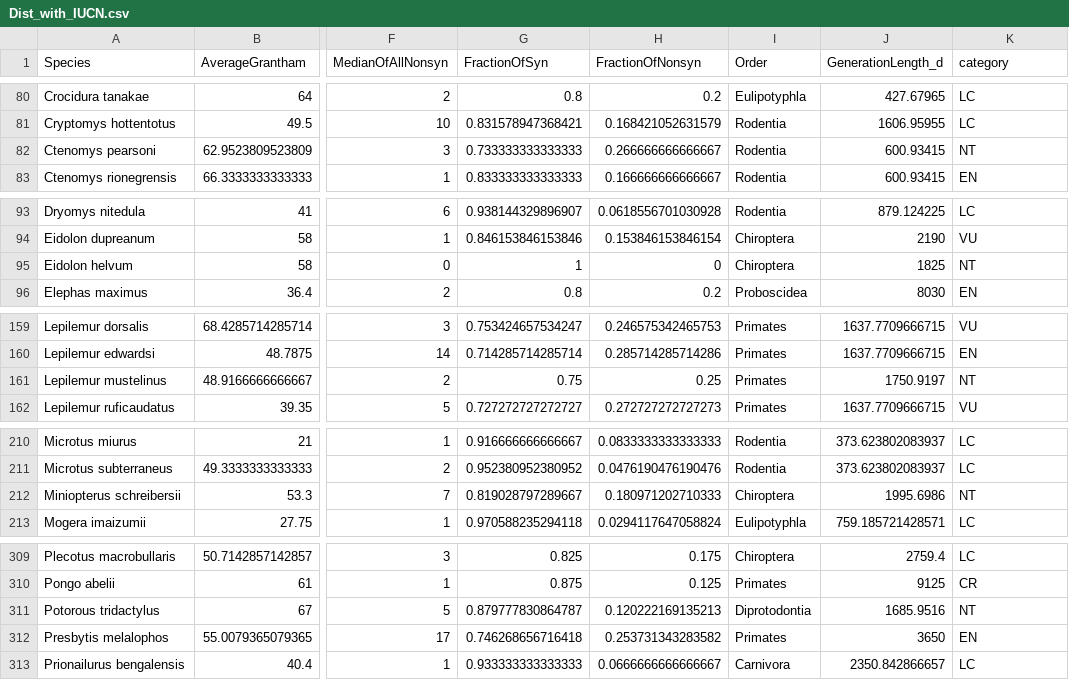
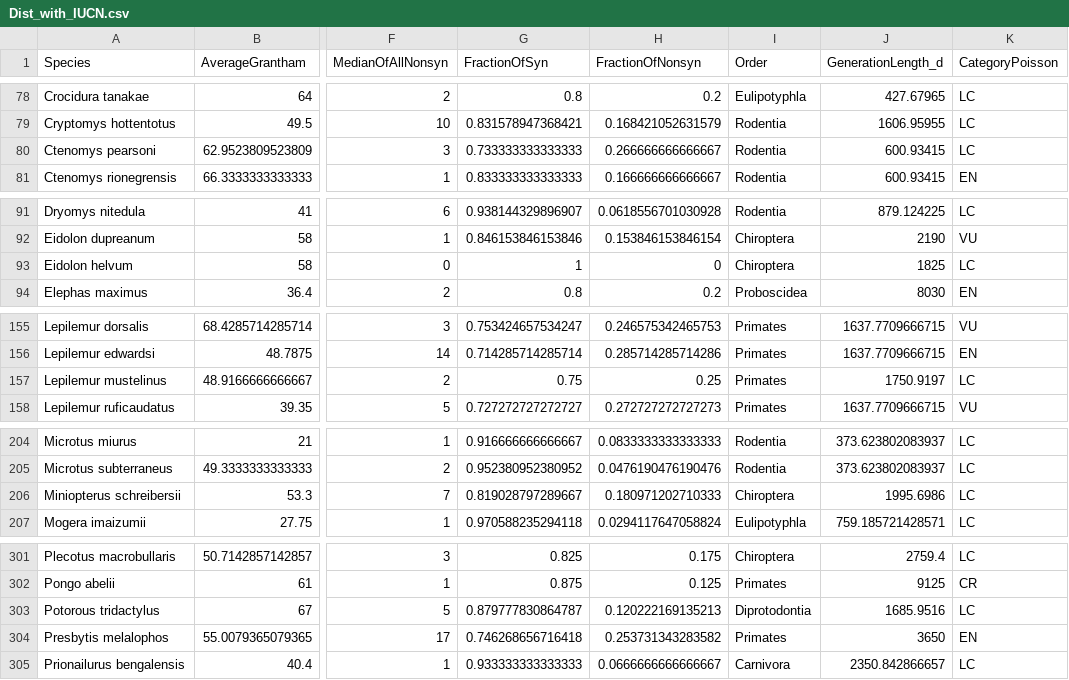
Before and after one commit to Anastasia3sokol/mtdna-mammalian-evolution, a CSV file: Body/2Derived/Dist_with_IUCN.csv, drawn as a sheet; only a part is shown, gaps mark what is left out; addresses are those after the commit; the diff covers the shown part only; the diff names each change by its address in the sheet, - before the commit and + after, or states it on an @@ line.

```diff
--- a/Body/2Derived/Dist_with_IUCN.csv
+++ b/Body/2Derived/Dist_with_IUCN.csv
-K1: category
+K1: CategoryPoisson
-K80 (CategoryPoisson): NT
+K80 (CategoryPoisson): LC
-K93 (CategoryPoisson): NT
+K93 (CategoryPoisson): LC
-K157 (CategoryPoisson): NT
+K157 (CategoryPoisson): LC
-K206 (CategoryPoisson): NT
+K206 (CategoryPoisson): LC
-K303 (CategoryPoisson): NT
+K303 (CategoryPoisson): LC
```
Also changed, not shown: 10 removed rows and 8 edited cells elsewhere in this file, 3 other files.
